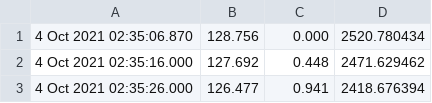
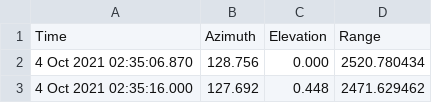
Before and after one commit to z0rus26/sat_com, a CSV file: link_budget.csv, drawn as a sheet; only a part is shown; the shorter side is filled out with more unchanged rows.

Commit message:
Update link_budget.csv

```diff
--- a/link_budget.csv
+++ b/link_budget.csv
@@ -1 +1,2 @@
+Time;Azimuth;Elevation;Range
 4 Oct 2021 02:35:06.870;128.756;0.000;2520.780434
```
